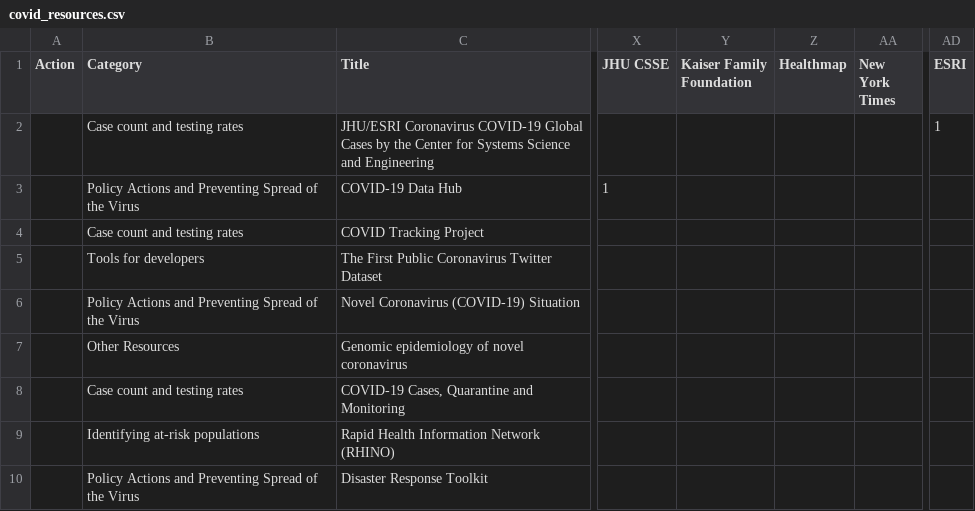
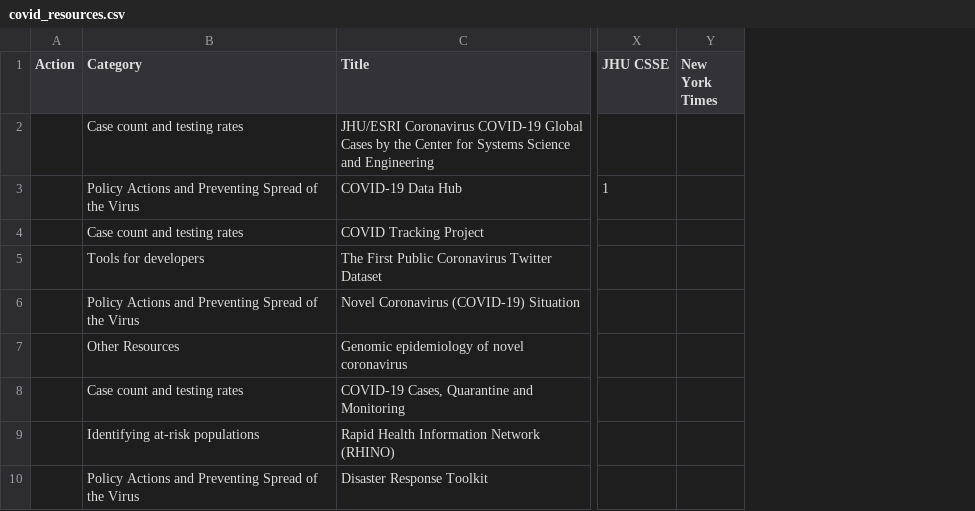
Before and after one commit to mathematica-mpr/covidinfo, a CSV file: docs/data/covid_resources.csv, drawn as a sheet; only a part is shown, gaps mark what is left out; the diff covers the shown part only; the diff names each change by its address in the sheet, - before the commit and + after, or states it on an @@ line.

```diff
--- a/docs/data/covid_resources.csv
+++ b/docs/data/covid_resources.csv
-column Y (Kaiser Family Foundation), empty
-column Z (Healthmap), empty
-column AD (ESRI), row 2: 1
```
Also changed, not shown: 5 edited cells elsewhere in this file, 7 other files.
